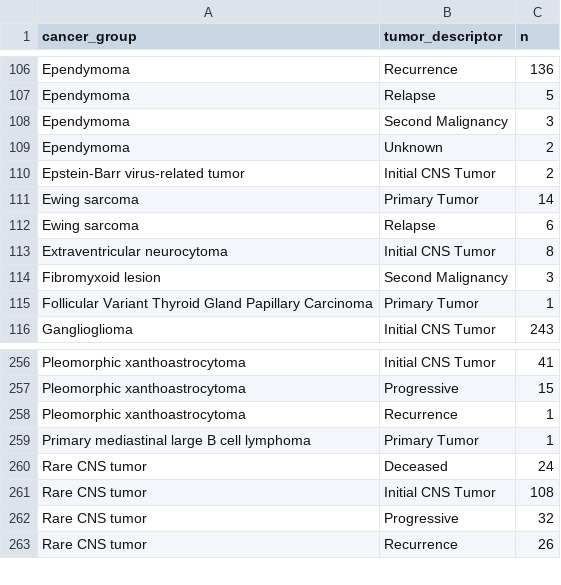
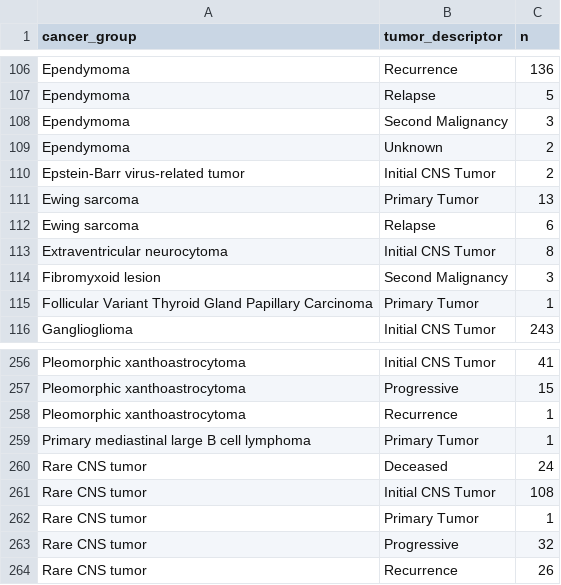
Before and after one commit to rokitalab/OpenPedCan-Project-CNH, a TSV file: analyses/molecular-subtyping-integrate/results/pediatric_cancer_groups.tsv, drawn as a sheet; only a part is shown, gaps mark what is left out.

```diff
--- a/analyses/molecular-subtyping-integrate/results/pediatric_cancer_groups.tsv
+++ b/analyses/molecular-subtyping-integrate/results/pediatric_cancer_groups.tsv
@@ -110,3 +110,3 @@ Ependymoma	Unknown	2
 Epstein-Barr virus-related tumor	Initial CNS Tumor	2
-Ewing sarcoma	Primary Tumor	14
+Ewing sarcoma	Primary Tumor	13
 Ewing sarcoma	Relapse	6
@@ -261,2 +261,3 @@ Rare CNS tumor	Deceased	24
 Rare CNS tumor	Initial CNS Tumor	108
+Rare CNS tumor	Primary Tumor	1
 Rare CNS tumor	Progressive	32
```
Also changed, not shown: analyses/molecular-subtyping-EWS/results/EWS_results.tsv, analyses/molecular-subtyping-integrate/results/subtype_tumor_counts_table.tsv, 19 other files.
